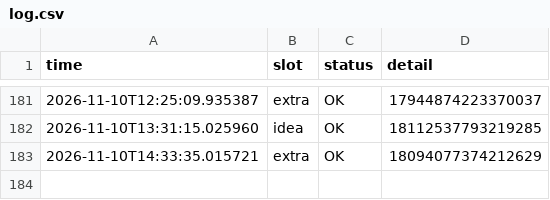
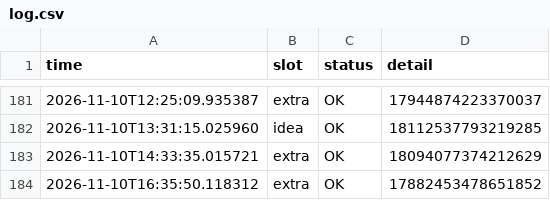
Before and after one commit to mindmeetsmachineM3/insta-automation, a CSV file: log.csv, drawn as a sheet; only a part is shown, gaps mark what is left out.

```diff
--- a/log.csv
+++ b/log.csv
@@ -183 +183,2 @@ time,slot,status,detail
 2026-11-10T14:33:35.015721,extra,OK,18094077374212629
+2026-11-10T16:35:50.118312,extra,OK,17882453478651852
```
Also changed, not shown: 1 other file.
